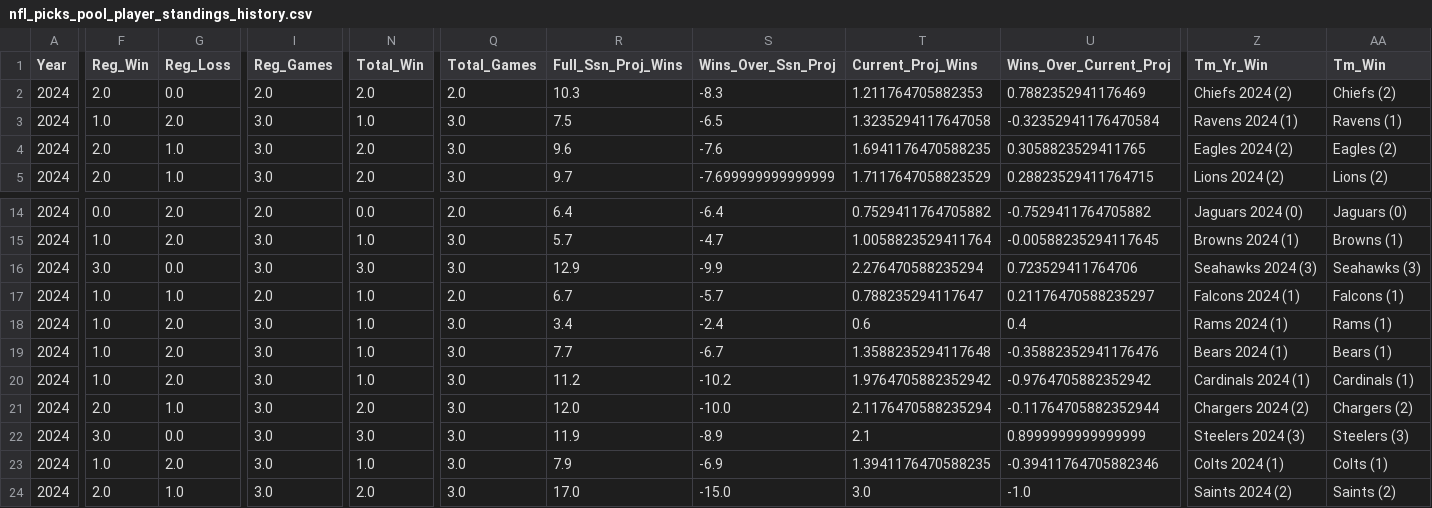
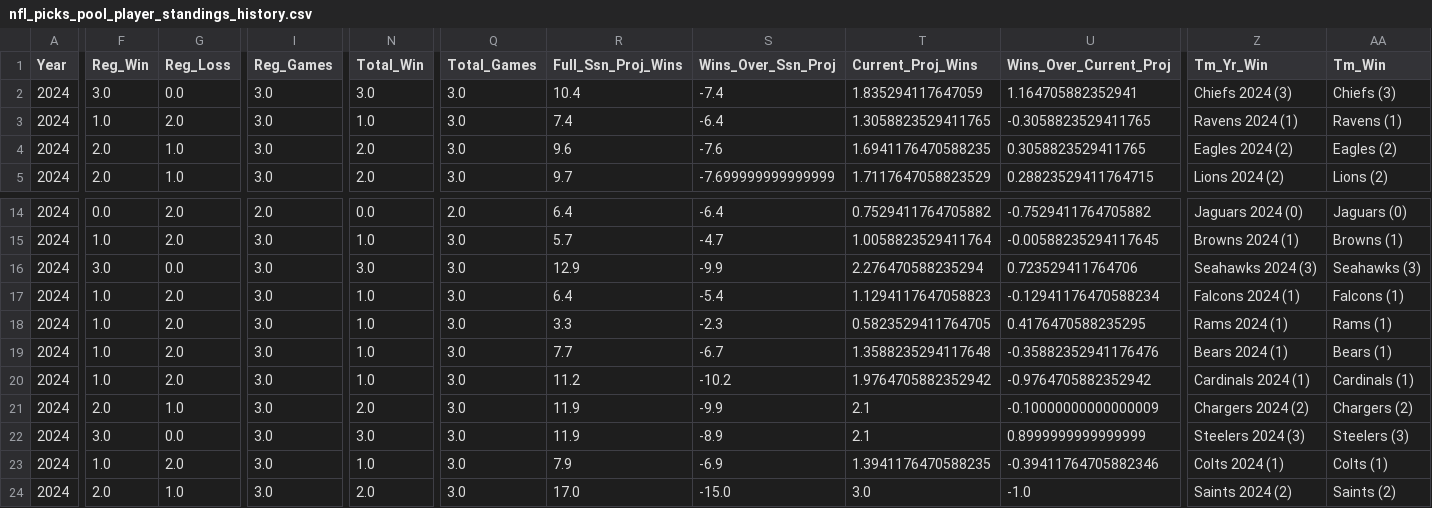
Before and after one commit to jp-wright/picks_pool_streamlit, a CSV file: data/output/history/nfl_picks_pool_player_standings_history.csv, drawn as a sheet; only a part is shown, gaps mark what is left out; the diff covers the shown part only; the diff names each change by its address in the sheet, - before the commit and + after, or states it on an @@ line.

```diff
--- a/data/output/history/nfl_picks_pool_player_standings_history.csv
+++ b/data/output/history/nfl_picks_pool_player_standings_history.csv
-F2 (Reg_Win): 2.0
+F2 (Reg_Win): 3.0
-I2 (Reg_Games): 2.0
+I2 (Reg_Games): 3.0
-N2 (Total_Win): 2.0
+N2 (Total_Win): 3.0
-Q2 (Total_Games): 2.0
+Q2 (Total_Games): 3.0
-R2 (Full_Ssn_Proj_Wins): 10.3
+R2 (Full_Ssn_Proj_Wins): 10.4
-S2 (Wins_Over_Ssn_Proj): -8.3
+S2 (Wins_Over_Ssn_Proj): -7.4
-T2 (Current_Proj_Wins): 1.211764705882353
+T2 (Current_Proj_Wins): 1.835294117647059
-U2 (Wins_Over_Current_Proj): 0.7882352941176469
+U2 (Wins_Over_Current_Proj): 1.164705882352941
-Z2 (Tm_Yr_Win): Chiefs 2024 (2)
+Z2 (Tm_Yr_Win): Chiefs 2024 (3)
-AA2 (Tm_Win): Chiefs (2)
+AA2 (Tm_Win): Chiefs (3)
-R3 (Full_Ssn_Proj_Wins): 7.5
+R3 (Full_Ssn_Proj_Wins): 7.4
-S3 (Wins_Over_Ssn_Proj): -6.5
+S3 (Wins_Over_Ssn_Proj): -6.4
-T3 (Current_Proj_Wins): 1.3235294117647058
+T3 (Current_Proj_Wins): 1.3058823529411765
-U3 (Wins_Over_Current_Proj): -0.32352941176470584
+U3 (Wins_Over_Current_Proj): -0.3058823529411765
-G17 (Reg_Loss): 1.0
+G17 (Reg_Loss): 2.0
-I17 (Reg_Games): 2.0
+I17 (Reg_Games): 3.0
-Q17 (Total_Games): 2.0
+Q17 (Total_Games): 3.0
-R17 (Full_Ssn_Proj_Wins): 6.7
+R17 (Full_Ssn_Proj_Wins): 6.4
-S17 (Wins_Over_Ssn_Proj): -5.7
+S17 (Wins_Over_Ssn_Proj): -5.4
-T17 (Current_Proj_Wins): 0.788235294117647
+T17 (Current_Proj_Wins): 1.1294117647058823
-U17 (Wins_Over_Current_Proj): 0.21176470588235297
+U17 (Wins_Over_Current_Proj): -0.12941176470588234
-R18 (Full_Ssn_Proj_Wins): 3.4
+R18 (Full_Ssn_Proj_Wins): 3.3
-S18 (Wins_Over_Ssn_Proj): -2.4
+S18 (Wins_Over_Ssn_Proj): -2.3
-T18 (Current_Proj_Wins): 0.6
+T18 (Current_Proj_Wins): 0.5823529411764705
-U18 (Wins_Over_Current_Proj): 0.4
+U18 (Wins_Over_Current_Proj): 0.4176470588235295
-R21 (Full_Ssn_Proj_Wins): 12.0
+R21 (Full_Ssn_Proj_Wins): 11.9
-S21 (Wins_Over_Ssn_Proj): -10.0
+S21 (Wins_Over_Ssn_Proj): -9.9
-T21 (Current_Proj_Wins): 2.1176470588235294
+T21 (Current_Proj_Wins): 2.1
-U21 (Wins_Over_Current_Proj): -0.11764705882352944
+U21 (Wins_Over_Current_Proj): -0.10000000000000009
```
Also changed, not shown: 59 edited cells elsewhere in this file, data/output/history/WoW_wins_history.csv, data/output/history/all_pool_games_history.csv, 17 other files.
